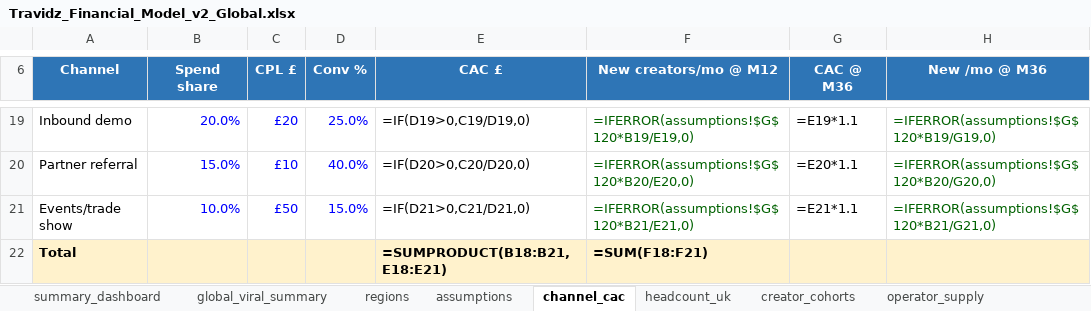
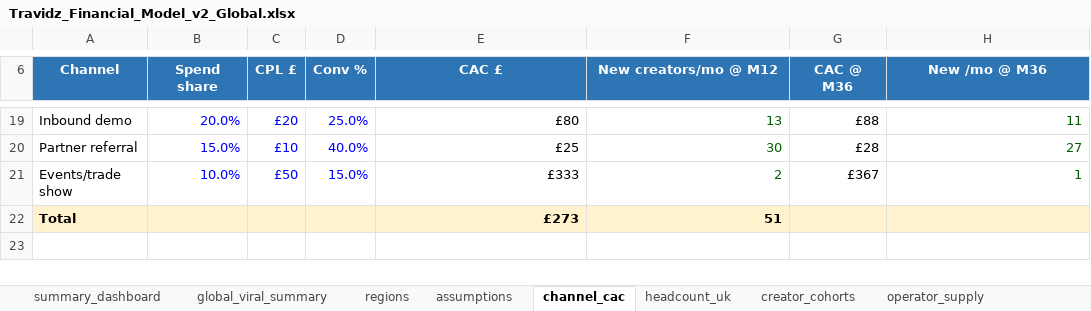
Before and after one commit to bmcguigan939/wander-spark-feed, an Excel workbook: public/decks/Travidz_Financial_Model_v2_Global.xlsx, sheet channel_cac, drawn as a sheet; only a part is shown, gaps mark what is left out; values as stored, in another font and other column widths than the file's, no borders; formulas without a stored value are shown as written; the diff covers the shown part only; the diff names each change by its address in the sheet, - before the commit and + after, or states it on an @@ line.

```diff
--- a/public/decks/Travidz_Financial_Model_v2_Global.xlsx (sheet channel_cac)
+++ b/public/decks/Travidz_Financial_Model_v2_Global.xlsx (sheet channel_cac)
-E19 (CAC £): =IF(D19>0,C19/D19,0)
+E19 (CAC £): £80
-F19 (New creators/mo @ M12): =IFERROR(assumptions!$G$120*B19/E19,0)
+F19 (New creators/mo @ M12): 13
-G19 (CAC @ M36): =E19*1.1
+G19 (CAC @ M36): £88
-H19 (New /mo @ M36): =IFERROR(assumptions!$G$120*B19/G19,0)
+H19 (New /mo @ M36): 11
-E20 (CAC £): =IF(D20>0,C20/D20,0)
+E20 (CAC £): £25
-F20 (New creators/mo @ M12): =IFERROR(assumptions!$G$120*B20/E20,0)
+F20 (New creators/mo @ M12): 30
-G20 (CAC @ M36): =E20*1.1
+G20 (CAC @ M36): £28
-H20 (New /mo @ M36): =IFERROR(assumptions!$G$120*B20/G20,0)
+H20 (New /mo @ M36): 27
-E21 (CAC £): =IF(D21>0,C21/D21,0)
+E21 (CAC £): £333
-F21 (New creators/mo @ M12): =IFERROR(assumptions!$G$120*B21/E21,0)
+F21 (New creators/mo @ M12): 2
-G21 (CAC @ M36): =E21*1.1
+G21 (CAC @ M36): £367
-H21 (New /mo @ M36): =IFERROR(assumptions!$G$120*B21/G21,0)
+H21 (New /mo @ M36): 1
-E22 (CAC £): =SUMPRODUCT(B18:B21,E18:E21)
+E22 (CAC £): £273
-F22 (New creators/mo @ M12): =SUM(F18:F21)
+F22 (New creators/mo @ M12): 51
```
Also changed, not shown: 1 added row, 1 removed row, 26 edited cells and cell formats elsewhere in this sheet, sheet combined_pnl_cash, sheet headcount_uk, sheet creator_cohorts, sheet operator_supply, sheet summary_dashboard, sheet assumptions, 2 more sheets, charts or pictures.
